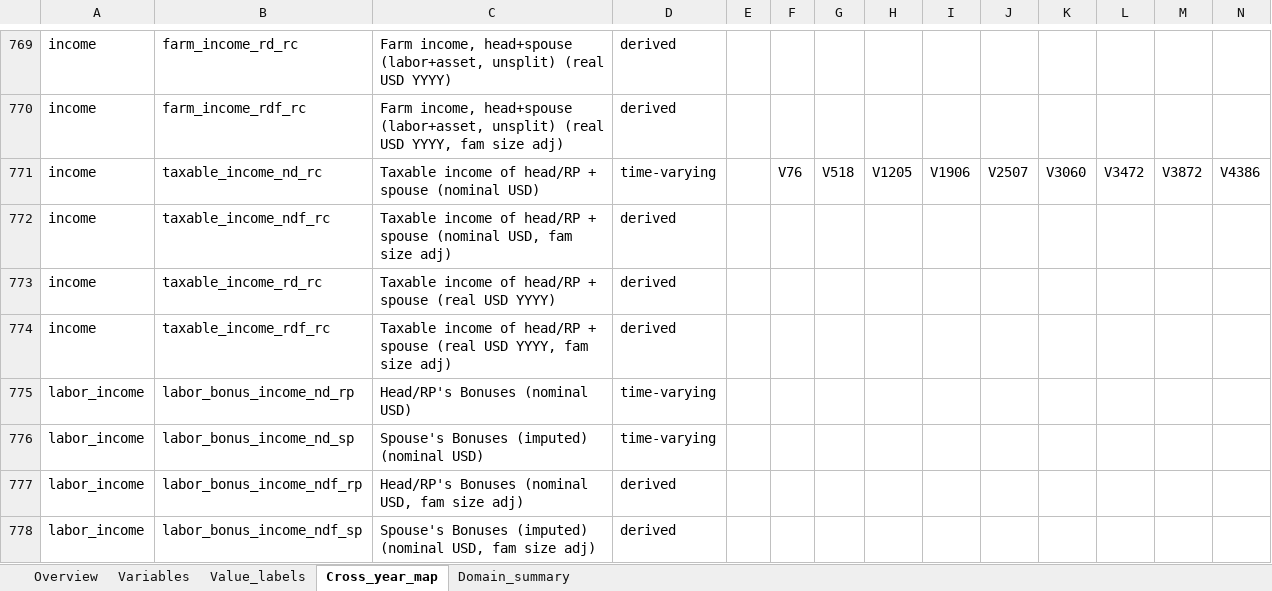
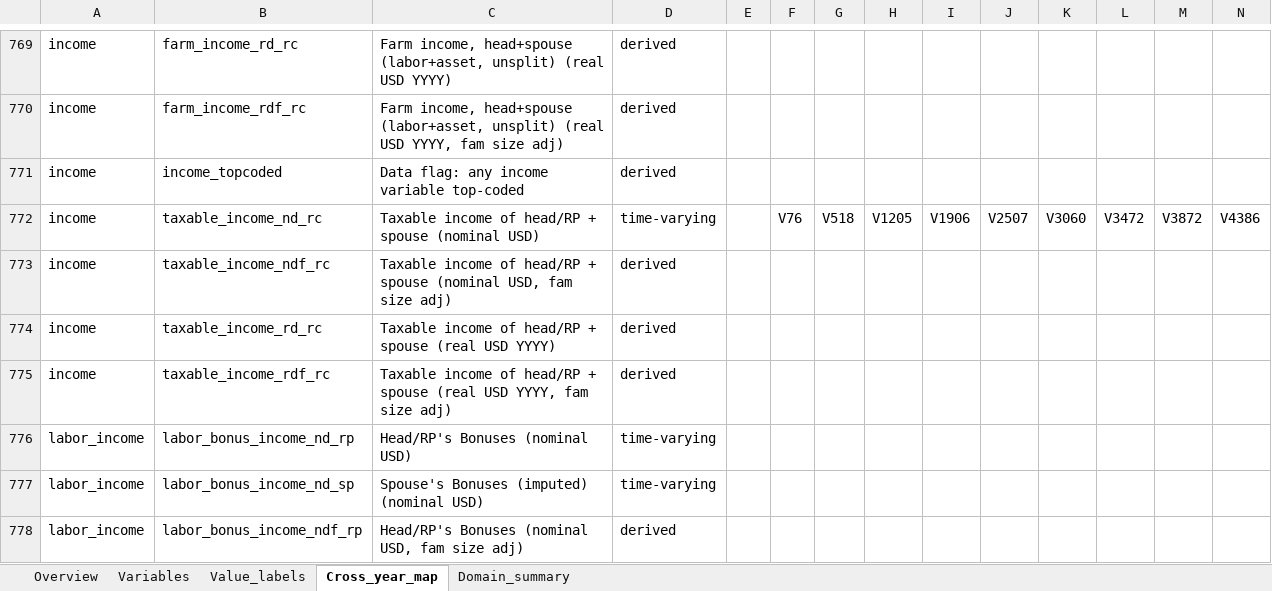
Before and after one commit to enesn/us-psid-shelf-r, an Excel workbook: metadata/codebook_PSID_SHELF_R_1968_2023.xlsx, sheet Cross_year_map, drawn as a sheet; only a part is shown, gaps mark what is left out; the shorter side is filled out with more unchanged rows; values as stored, in another font and other column widths than the file's, no borders; rows hold the shown columns only; the diff names each change by its address in the sheet, - before the commit and + after, or states it on an @@ line.

Commit message:
Top income codding flag is added.

```diff
--- a/metadata/codebook_PSID_SHELF_R_1968_2023.xlsx (sheet Cross_year_map)
+++ b/metadata/codebook_PSID_SHELF_R_1968_2023.xlsx (sheet Cross_year_map)
+row 771: income | income_topcoded | Data flag: any income variable top-coded | derived
```
Also changed, not shown: sheet Value_labels, sheet Variables, sheet Overview, sheet Domain_summary, 7 other files.
